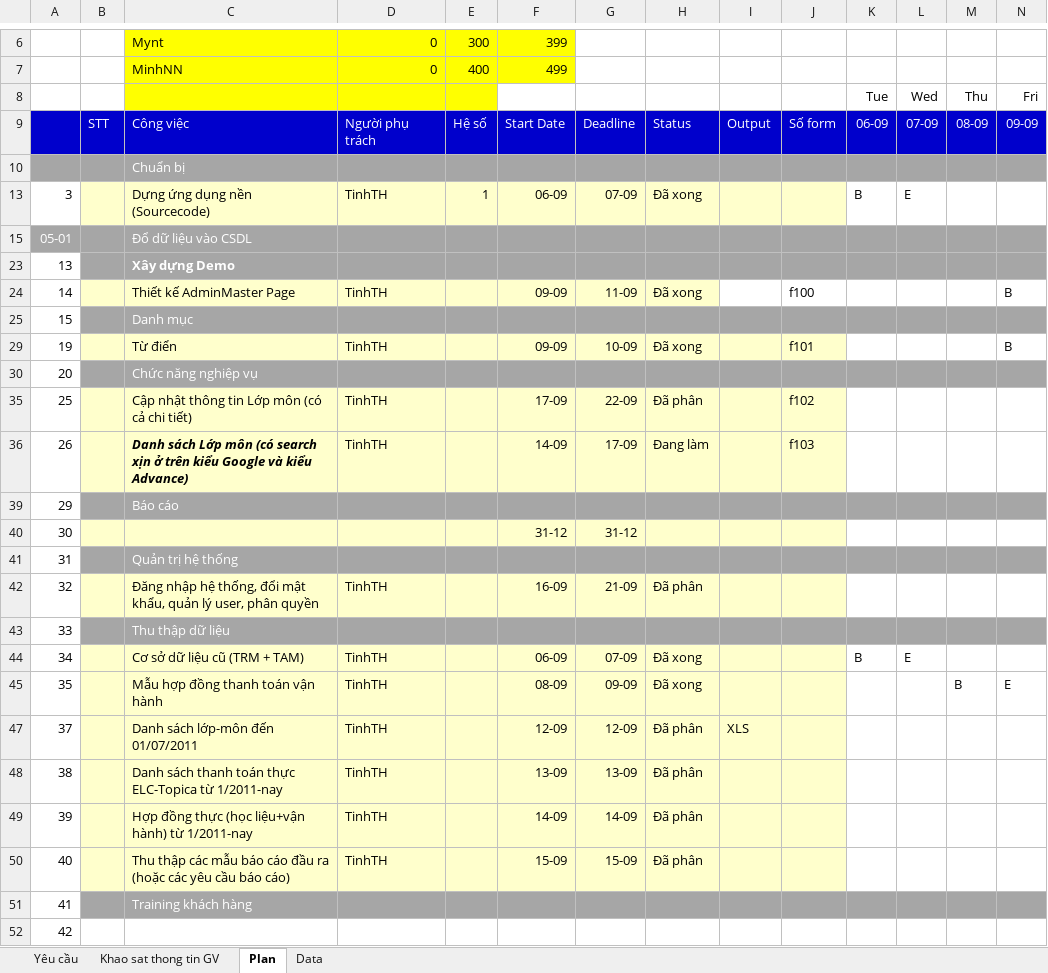
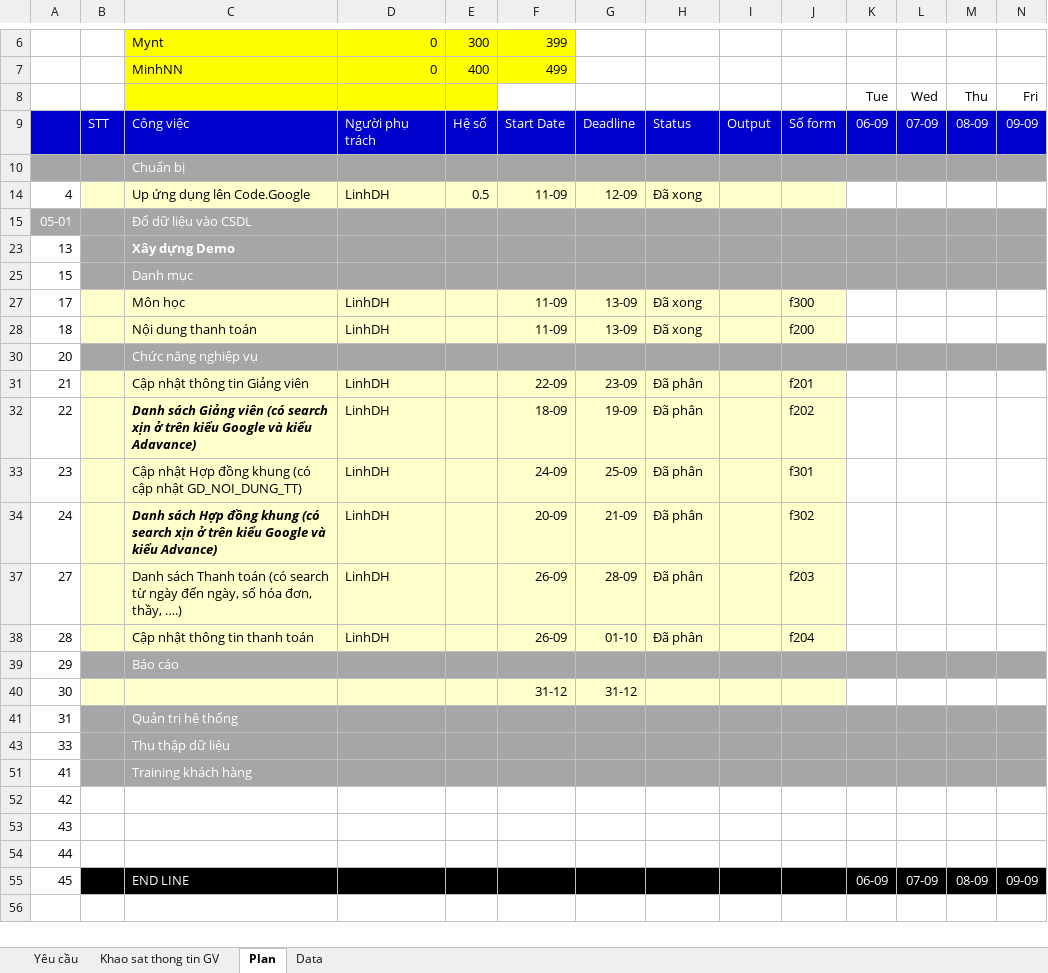
Before and after one commit to nguyendanhtu/project-trm, an Excel workbook: 01. Documents/TRM Project v2011.09.10.xlsx, sheet Plan, drawn as a sheet; only a part is shown, gaps mark what is left out; the shorter side is filled out with more unchanged rows; values as stored, in another font and other column widths than the file's, no borders; conditional formats not drawn; removed rows and columns are numbered as before the commit, all else as after; rows hold the shown columns only; the diff names each change by its address in the sheet, - before the commit and + after, or states it on an @@ line.

```diff
--- a/01. Documents/TRM Project v2011.09.10.xlsx (sheet Plan)
+++ b/01. Documents/TRM Project v2011.09.10.xlsx (sheet Plan)
@@ row 13 hidden: 3 |  | Dựng ứng dụng nền (Sourcecode) | TinhTH | 1 | 06-09 | 07-09 | Đã xong |  |  | B | E @@
@@ row 14 unhidden: 4 |  | Up ứng dụng lên Code.Google | LinhDH | 0.5 | 11-09 | 12-09 | Đã xong @@
@@ row 24 hidden: 14 |  | Thiết kế AdminMaster Page | TinhTH |  | 09-09 | 11-09 | Đã xong |  | f100 |  |  |  | B @@
@@ row 29 hidden: 19 |  | Từ điển | TinhTH |  | 09-09 | 10-09 | Đã xong |  | f101 |  |  |  | B @@
@@ row 27 unhidden: 17 |  | Môn học | LinhDH |  | 11-09 | 13-09 | Đã xong |  | f300 @@
@@ row 28 unhidden: 18 |  | Nội dung thanh toán | LinhDH |  | 11-09 | 13-09 | Đã xong |  | f200 @@
@@ row 35 hidden: 25 |  | Cập nhật thông tin Lớp môn (có cả chi tiết) | TinhTH |  | 17-09 | 22-09 | Đã phân |  | f102 @@
@@ row 36 hidden: 26 |  | Danh sách Lớp môn (có search xịn ở trên kiểu Google và kiểu Advance) | TinhTH |  | 14-09 | 17-09 | Đang làm |  | f103 @@
@@ row 31 unhidden: 21 |  | Cập nhật thông tin Giảng viên | LinhDH |  | 22-09 | 23-09 | Đã phân |  | f201 @@
@@ row 32 unhidden: 22 |  | Danh sách Giảng viên (có search xịn ở trên kiểu Google và kiểu Adavance) | LinhDH |  | 18-09 | 19-09 | Đã phân |  | f202 @@
@@ row 33 unhidden: 23 |  | Cập nhật Hợp đồng khung (có cập nhật GD_NOI_DUNG_TT) | LinhDH |  | 24-09 | 25-09 | Đã phân |  | f301 @@
@@ row 34 unhidden: 24 |  | Danh sách Hợp đồng khung (có search xịn ở trên kiểu Google và kiểu Advance) | LinhDH |  | 20-09 | 21-09 | Đã phân |  | f302 @@
@@ row 37 unhidden: 27 |  | Danh sách Thanh toán (có search từ ngày đến ngày, số hóa đơn, thầy, ….) | LinhDH |  | 26-09 | 28-09 | Đã phân |  | f203 @@
@@ row 38 unhidden: 28 |  | Cập nhật thông tin thanh toán | LinhDH |  | 26-09 | 01-10 | Đã phân |  | f204 @@
@@ row 42 hidden: 32 |  | Đăng nhập hệ thống, đổi mật khẩu, quản lý user, phân quyền | TinhTH |  | 16-09 | 21-09 | Đã phân @@
@@ row 44 hidden: 34 |  | Cơ sở dữ liệu cũ (TRM + TAM) | TinhTH |  | 06-09 | 07-09 | Đã xong |  |  | B | E @@
@@ row 45 hidden: 35 |  | Mẫu hợp đồng thanh toán vận hành | TinhTH |  | 08-09 | 09-09 | Đã xong |  |  |  |  | B | E @@
@@ row 47 hidden: 37 |  | Danh sách lớp-môn đến 01/07/2011 | TinhTH |  | 12-09 | 12-09 | Đã phân | XLS @@
@@ row 48 hidden: 38 |  | Danh sách thanh toán thực ELC-Topica từ 1/2011-nay | TinhTH |  | 13-09 | 13-09 | Đã phân @@
@@ row 49 hidden: 39 |  | Hợp đồng thực (học liệu+vận hành) từ 1/2011-nay | TinhTH |  | 14-09 | 14-09 | Đã phân @@
@@ row 50 hidden: 40 |  | Thu thập các mẫu báo cáo đầu ra (hoặc các yêu cầu báo cáo) | TinhTH |  | 15-09 | 15-09 | Đã phân @@
```
